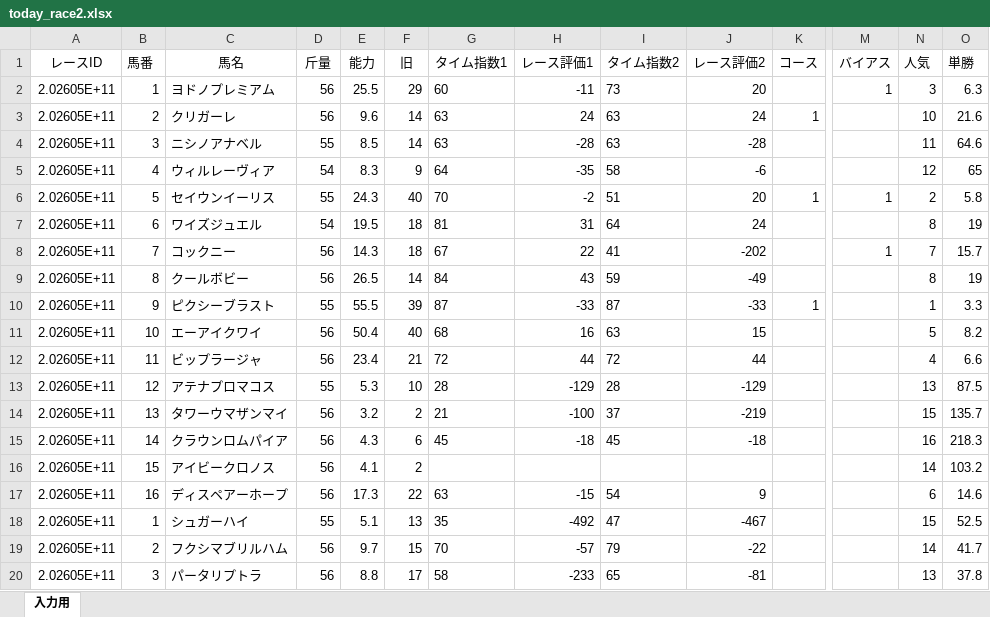
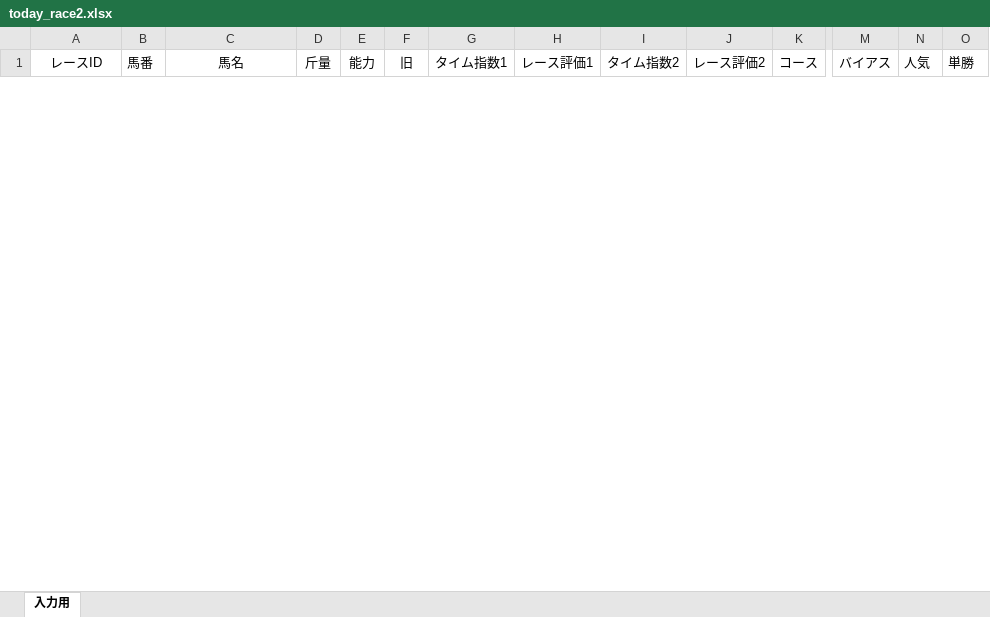
Before and after one commit to kdjkdj44410/keiba-app, an Excel workbook: today_race2.xlsx, sheet 入力用, drawn as a sheet; only a part is shown, gaps mark what is left out; values as stored, in another font and other column widths than the file's, no borders; removed rows and columns are numbered as before the commit, all else as after; rows hold the shown columns only; the diff covers the shown part only; the diff names each change by its address in the sheet, - before the commit and + after, or states it on an @@ line.

```diff
--- a/today_race2.xlsx (sheet 入力用)
+++ b/today_race2.xlsx (sheet 入力用)
-row 2: 2.02605E+11 | 1 | ヨドノプレミアム | 56 | 25.5 | 29 | 60 | -11 | 73 | 20 |  | 1 | 3 | 6.3
-row 3: 2.02605E+11 | 2 | クリガーレ | 56 | 9.6 | 14 | 63 | 24 | 63 | 24 | 1 |  | 10 | 21.6
-row 4: 2.02605E+11 | 3 | ニシノアナベル | 55 | 8.5 | 14 | 63 | -28 | 63 | -28 |  |  | 11 | 64.6
-row 5: 2.02605E+11 | 4 | ウィルレーヴィア | 54 | 8.3 | 9 | 64 | -35 | 58 | -6 |  |  | 12 | 65
-row 6: 2.02605E+11 | 5 | セイウンイーリス | 55 | 24.3 | 40 | 70 | -2 | 51 | 20 | 1 | 1 | 2 | 5.8
-row 7: 2.02605E+11 | 6 | ワイズジュエル | 54 | 19.5 | 18 | 81 | 31 | 64 | 24 |  |  | 8 | 19
-row 8: 2.02605E+11 | 7 | コックニー | 56 | 14.3 | 18 | 67 | 22 | 41 | -202 |  | 1 | 7 | 15.7
-row 9: 2.02605E+11 | 8 | クールボビー | 56 | 26.5 | 14 | 84 | 43 | 59 | -49 |  |  | 8 | 19
-row 10: 2.02605E+11 | 9 | ピクシーブラスト | 55 | 55.5 | 39 | 87 | -33 | 87 | -33 | 1 |  | 1 | 3.3
-row 11: 2.02605E+11 | 10 | エーアイクワイ | 56 | 50.4 | 40 | 68 | 16 | 63 | 15 |  |  | 5 | 8.2
-row 12: 2.02605E+11 | 11 | ビップラージャ | 56 | 23.4 | 21 | 72 | 44 | 72 | 44 |  |  | 4 | 6.6
-row 13: 2.02605E+11 | 12 | アテナプロマコス | 55 | 5.3 | 10 | 28 | -129 | 28 | -129 |  |  | 13 | 87.5
-row 14: 2.02605E+11 | 13 | タワーウマザンマイ | 56 | 3.2 | 2 | 21 | -100 | 37 | -219 |  |  | 15 | 135.7
-row 15: 2.02605E+11 | 14 | クラウンロムパイア | 56 | 4.3 | 6 | 45 | -18 | 45 | -18 |  |  | 16 | 218.3
-row 16: 2.02605E+11 | 15 | アイビークロノス | 56 | 4.1 | 2 |  |  |  |  |  |  | 14 | 103.2
-row 17: 2.02605E+11 | 16 | ディスペアーホープ | 56 | 17.3 | 22 | 63 | -15 | 54 | 9 |  |  | 6 | 14.6
-row 18: 2.02605E+11 | 1 | シュガーハイ | 55 | 5.1 | 13 | 35 | -492 | 47 | -467 |  |  | 15 | 52.5
-row 19: 2.02605E+11 | 2 | フクシマブリルハム | 56 | 9.7 | 15 | 70 | -57 | 79 | -22 |  |  | 14 | 41.7
-row 20: 2.02605E+11 | 3 | パータリプトラ | 56 | 8.8 | 17 | 58 | -233 | 65 | -81 |  |  | 13 | 37.8
```
Also changed, not shown: 16 added rows and 78 removed rows elsewhere in this sheet, train_data3.xlsx.
